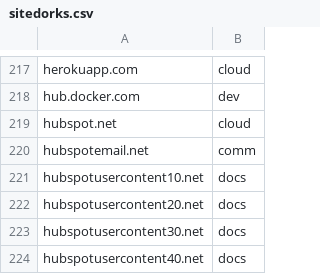
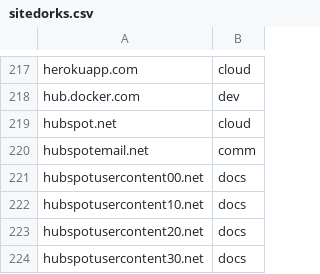
Before and after one commit to Zarcolio/sitedorks, a CSV file: sitedorks.csv, drawn as a sheet; only a part is shown, gaps mark what is left out; the shorter side is filled out with more unchanged rows.

Commit message:
Update sitedorks.csv

```diff
--- a/sitedorks.csv
+++ b/sitedorks.csv
@@ -220,2 +220,3 @@ hubspot.net,cloud
 hubspotemail.net,comm
+hubspotusercontent00.net,docs
 hubspotusercontent10.net,docs
```
